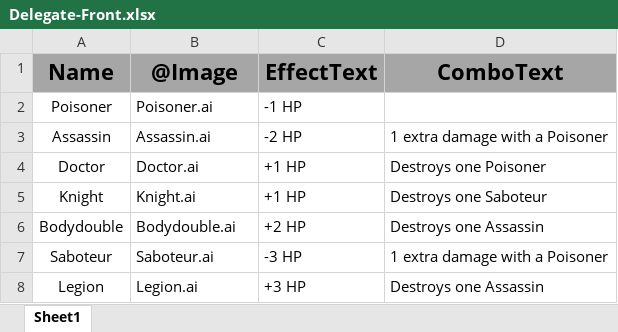
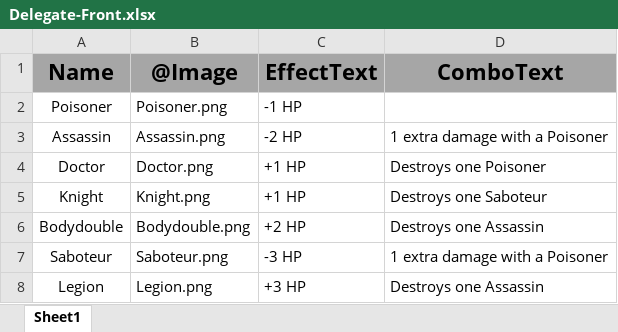
Before and after one commit to Tobogganeer/TEAM-TEAM-TraitorCards, an Excel workbook: Cards/DelegateData/Delegate-Front.xlsx, sheet Sheet1, drawn as a sheet; values as stored, in another font and other column widths than the file's, no borders; the diff names each change by its address in the sheet, - before the commit and + after, or states it on an @@ line.

Commit message:
Updated Delegate CSV

```diff
--- a/Cards/DelegateData/Delegate-Front.xlsx (sheet Sheet1)
+++ b/Cards/DelegateData/Delegate-Front.xlsx (sheet Sheet1)
-B2 (@Image): Poisoner.ai
+B2 (@Image): Poisoner.png
-B3 (@Image): Assassin.ai
+B3 (@Image): Assassin.png
-B4 (@Image): Doctor.ai
+B4 (@Image): Doctor.png
-B5 (@Image): Knight.ai
+B5 (@Image): Knight.png
-B6 (@Image): Bodydouble.ai
+B6 (@Image): Bodydouble.png
-B7 (@Image): Saboteur.ai
+B7 (@Image): Saboteur.png
-B8 (@Image): Legion.ai
+B8 (@Image): Legion.png
```
Also changed, not shown: 1 other file.
